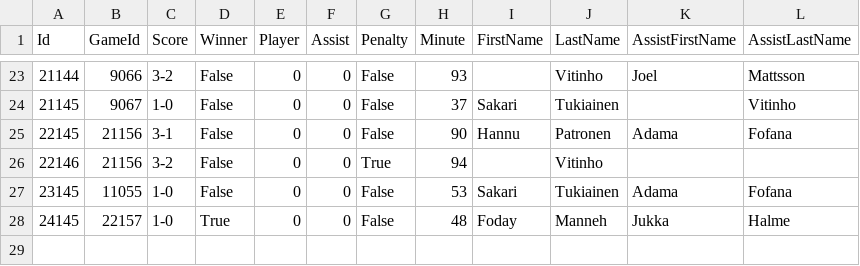
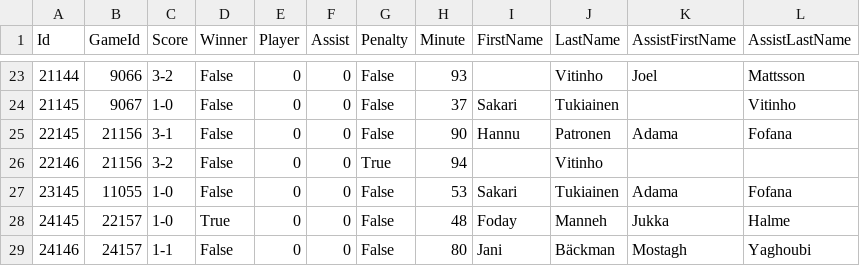
Before and after one commit to TopiasKuosmanen/HIFK_stats, a CSV file: Goals/GoalsByManagers/KankkunenKeeney.csv, drawn as a sheet; only a part is shown, gaps mark what is left out; the diff names each change by its address in the sheet, - before the commit and + after, or states it on an @@ line.

```diff
--- a/Goals/GoalsByManagers/KankkunenKeeney.csv
+++ b/Goals/GoalsByManagers/KankkunenKeeney.csv
+row 29: 24146 | 24157 | 1-1 | False | 0 | 0 | False | 80 | Jani | Bäckman | Mostagh | Yaghoubi
```
Also changed, not shown: Goals/Veikkausliiga/AllGoalsVeikkausliiga.csv, Results/ResultsByManagers/Kankkunen_Keeney.csv, 32 other files.
